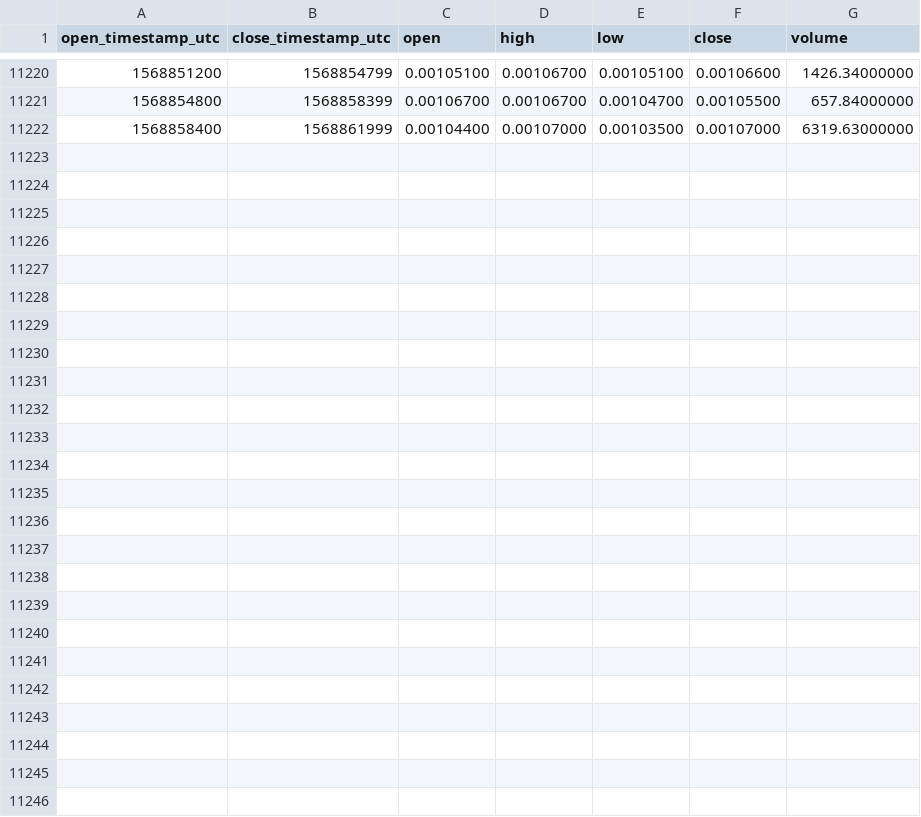
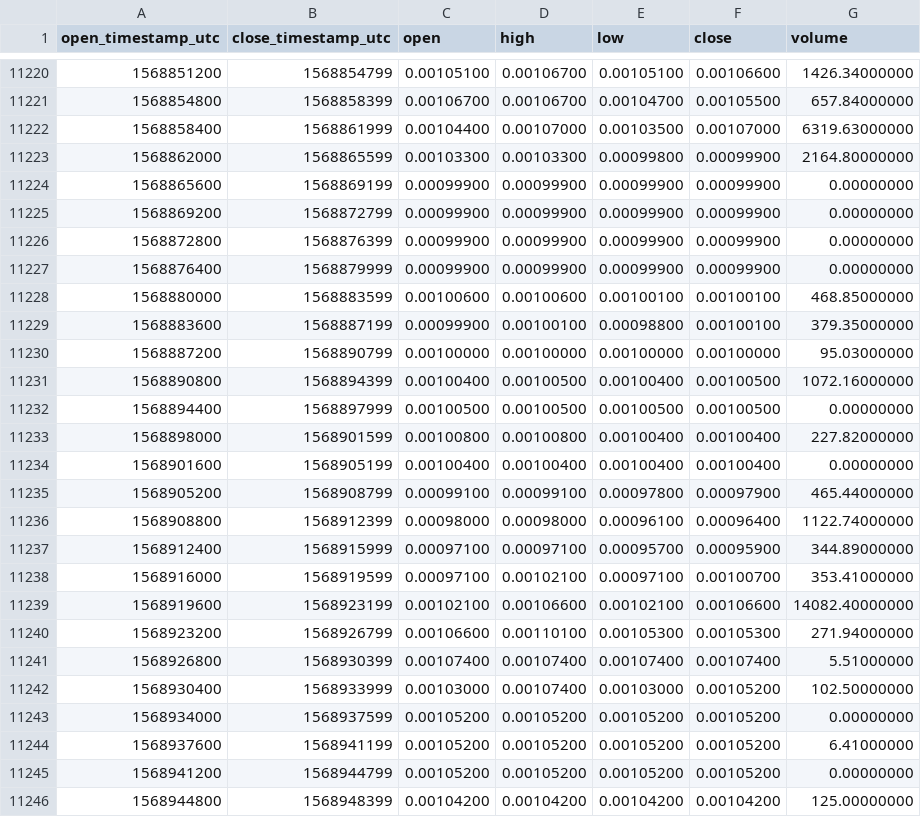
Before and after one commit to cryptobigbro/binance-NXSETH, a CSV file: binance-NXSETH-1h.csv, drawn as a sheet; only a part is shown, gaps mark what is left out; the diff names each change by its address in the sheet, - before the commit and + after, or states it on an @@ line.

Commit message:
Update OHLCV data.

```diff
--- a/binance-NXSETH-1h.csv
+++ b/binance-NXSETH-1h.csv
+row 11223: 1568862000 | 1568865599 | 0.00103300 | 0.00103300 | 0.00099800 | 0.00099900 | 2164.80000000
+row 11224: 1568865600 | 1568869199 | 0.00099900 | 0.00099900 | 0.00099900 | 0.00099900 | 0.00000000
+row 11225: 1568869200 | 1568872799 | 0.00099900 | 0.00099900 | 0.00099900 | 0.00099900 | 0.00000000
+row 11226: 1568872800 | 1568876399 | 0.00099900 | 0.00099900 | 0.00099900 | 0.00099900 | 0.00000000
+row 11227: 1568876400 | 1568879999 | 0.00099900 | 0.00099900 | 0.00099900 | 0.00099900 | 0.00000000
+row 11228: 1568880000 | 1568883599 | 0.00100600 | 0.00100600 | 0.00100100 | 0.00100100 | 468.85000000
+row 11229: 1568883600 | 1568887199 | 0.00099900 | 0.00100100 | 0.00098800 | 0.00100100 | 379.35000000
+row 11230: 1568887200 | 1568890799 | 0.00100000 | 0.00100000 | 0.00100000 | 0.00100000 | 95.03000000
+row 11231: 1568890800 | 1568894399 | 0.00100400 | 0.00100500 | 0.00100400 | 0.00100500 | 1072.16000000
+row 11232: 1568894400 | 1568897999 | 0.00100500 | 0.00100500 | 0.00100500 | 0.00100500 | 0.00000000
+row 11233: 1568898000 | 1568901599 | 0.00100800 | 0.00100800 | 0.00100400 | 0.00100400 | 227.82000000
+row 11234: 1568901600 | 1568905199 | 0.00100400 | 0.00100400 | 0.00100400 | 0.00100400 | 0.00000000
+row 11235: 1568905200 | 1568908799 | 0.00099100 | 0.00099100 | 0.00097800 | 0.00097900 | 465.44000000
+row 11236: 1568908800 | 1568912399 | 0.00098000 | 0.00098000 | 0.00096100 | 0.00096400 | 1122.74000000
+row 11237: 1568912400 | 1568915999 | 0.00097100 | 0.00097100 | 0.00095700 | 0.00095900 | 344.89000000
+row 11238: 1568916000 | 1568919599 | 0.00097100 | 0.00102100 | 0.00097100 | 0.00100700 | 353.41000000
+row 11239: 1568919600 | 1568923199 | 0.00102100 | 0.00106600 | 0.00102100 | 0.00106600 | 14082.40000000
+row 11240: 1568923200 | 1568926799 | 0.00106600 | 0.00110100 | 0.00105300 | 0.00105300 | 271.94000000
+row 11241: 1568926800 | 1568930399 | 0.00107400 | 0.00107400 | 0.00107400 | 0.00107400 | 5.51000000
+row 11242: 1568930400 | 1568933999 | 0.00103000 | 0.00107400 | 0.00103000 | 0.00105200 | 102.50000000
+row 11243: 1568934000 | 1568937599 | 0.00105200 | 0.00105200 | 0.00105200 | 0.00105200 | 0.00000000
+row 11244: 1568937600 | 1568941199 | 0.00105200 | 0.00105200 | 0.00105200 | 0.00105200 | 6.41000000
+row 11245: 1568941200 | 1568944799 | 0.00105200 | 0.00105200 | 0.00105200 | 0.00105200 | 0.00000000
+row 11246: 1568944800 | 1568948399 | 0.00104200 | 0.00104200 | 0.00104200 | 0.00104200 | 125.00000000
```
Also changed, not shown: binance-NXSETH-1d.csv.
